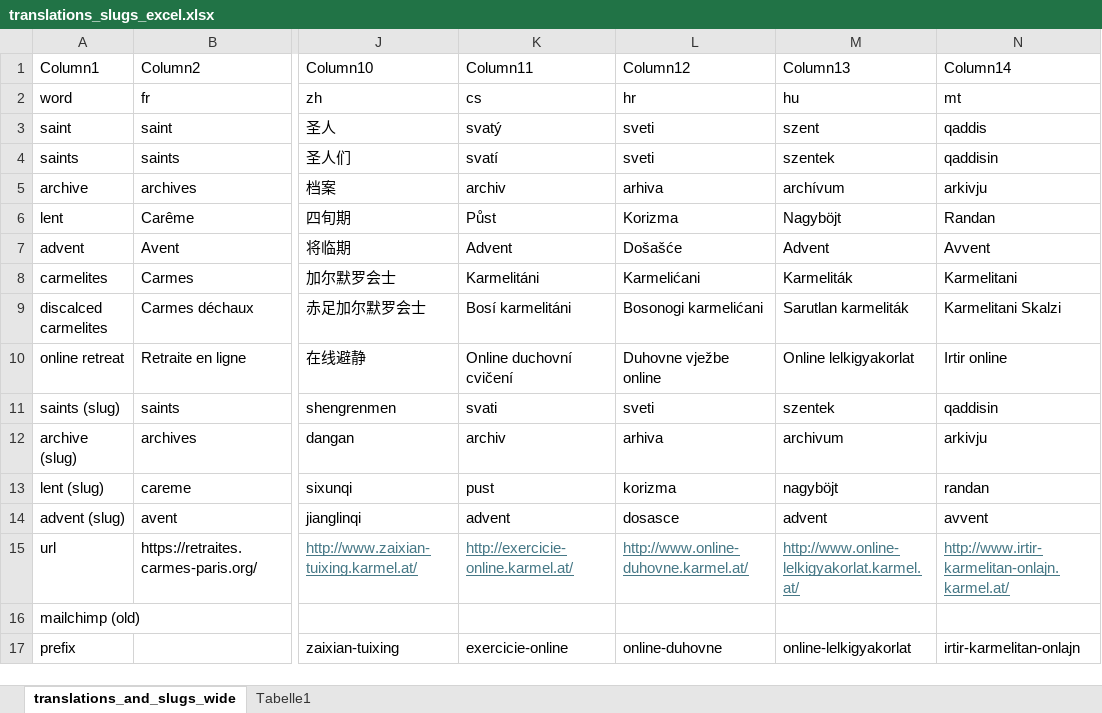
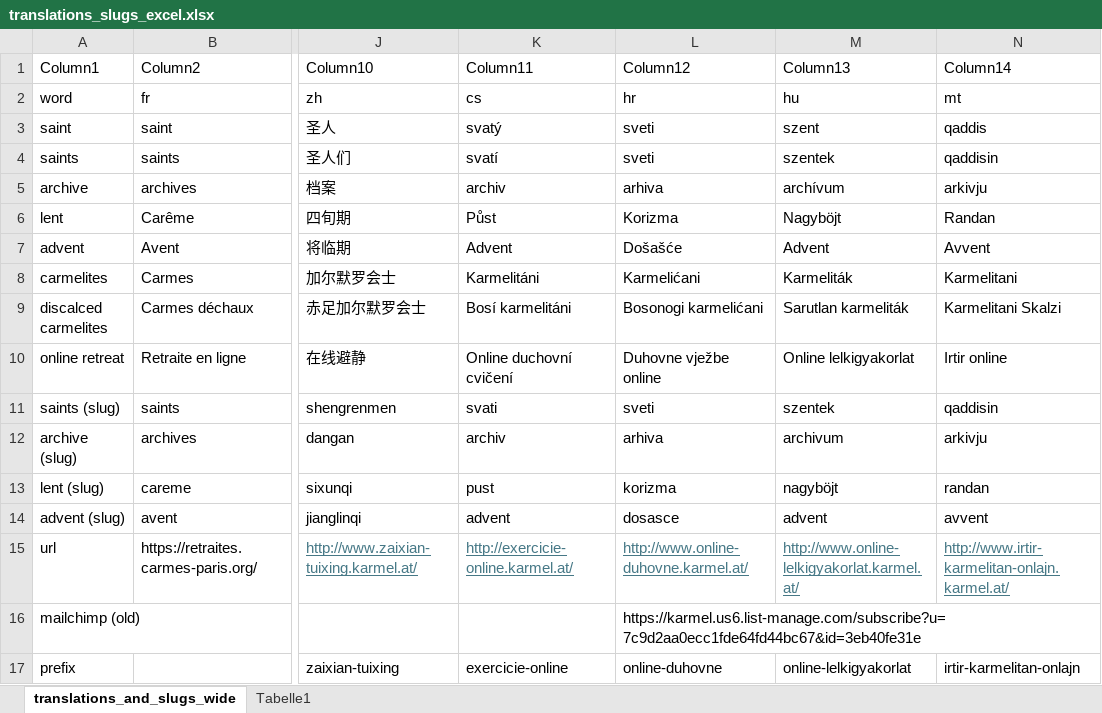
Before and after one commit to jroekarmel/online-exerzitien, an Excel workbook: translations_slugs_excel.xlsx, sheet translations_and_slugs_wide, drawn as a sheet; only a part is shown, gaps mark what is left out; values as stored, in another font and other column widths than the file's, no borders; table styles not drawn; the diff names each change by its address in the sheet, - before the commit and + after, or states it on an @@ line.

```diff
--- a/translations_slugs_excel.xlsx (sheet translations_and_slugs_wide)
+++ b/translations_slugs_excel.xlsx (sheet translations_and_slugs_wide)
-L16 (Column12): (empty)
+L16 (Column12): https://karmel.us6.list-manage.com/subscribe?u=7c9d2aa0ecc1fde64fd44bc67&id=3eb40fe31e
```
Also changed, not shown: 24 other files.
